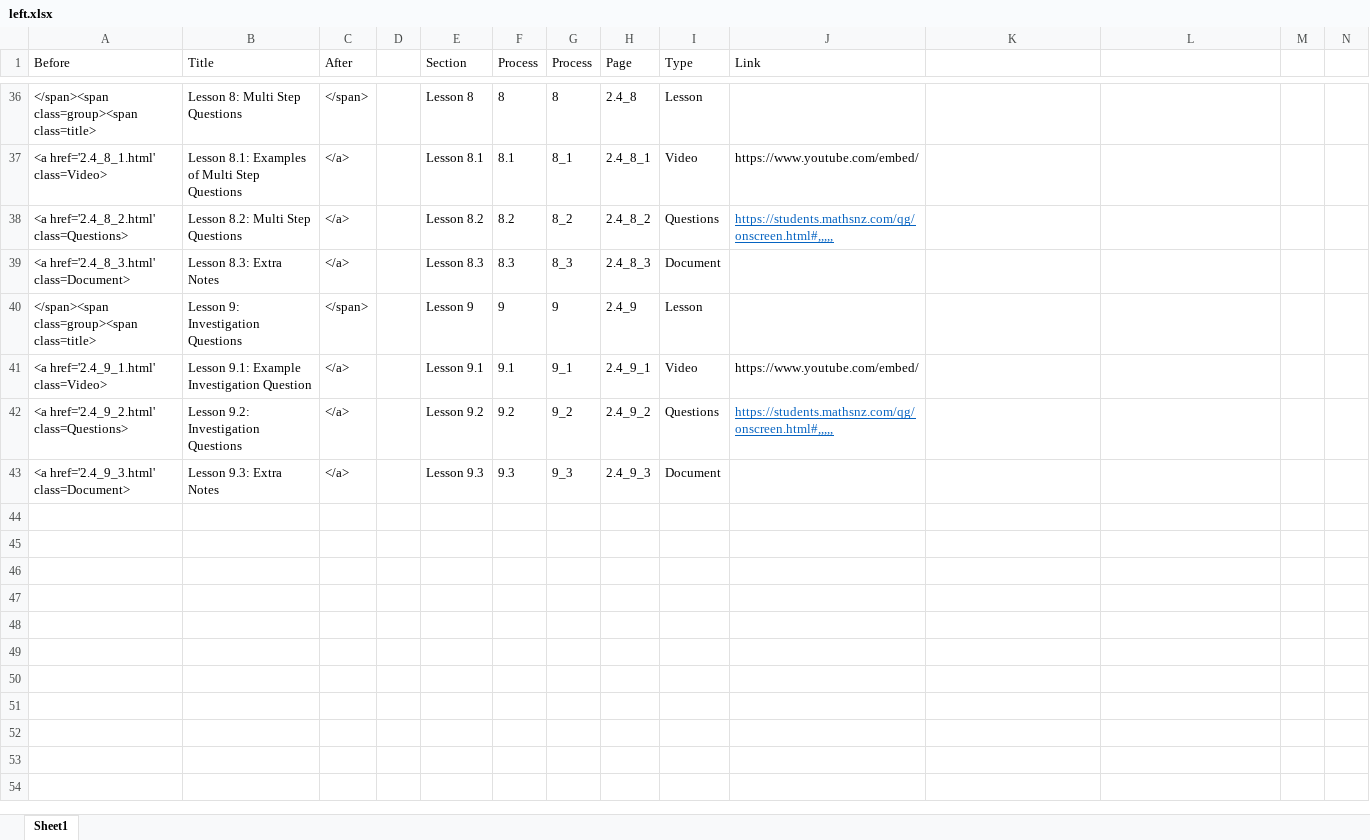
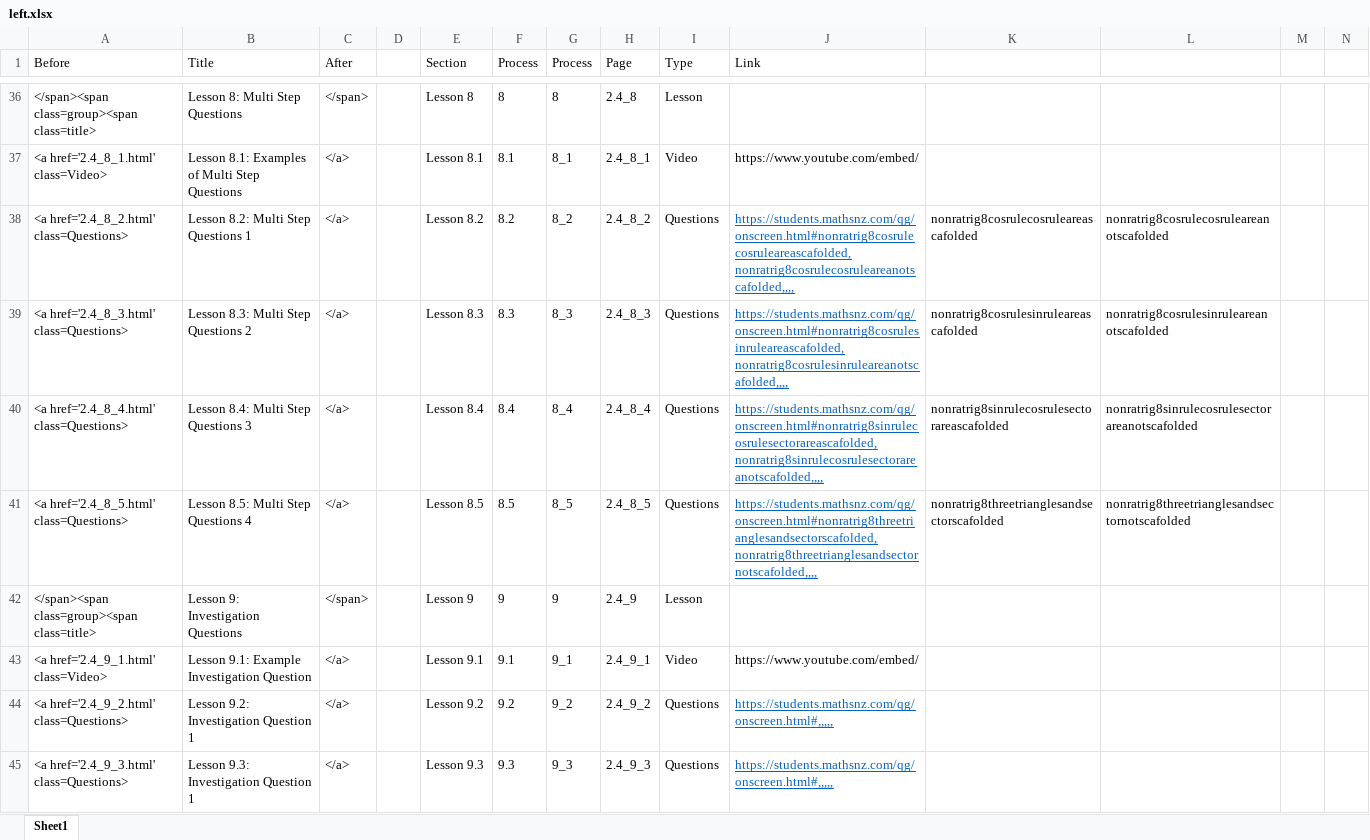
Before and after one commit to mathsnz/students.mathsnz.com, an Excel workbook: 2.4/left.xlsx, sheet Sheet1, drawn as a sheet; only a part is shown, gaps mark what is left out; values as stored, in another font and other column widths than the file's, no borders; addresses are those after the commit; rows hold the shown columns only; the diff names each change by its address in the sheet, - before the commit and + after, or states it on an @@ line.

```diff
--- a/2.4/left.xlsx (sheet Sheet1)
+++ b/2.4/left.xlsx (sheet Sheet1)
-B38 (Title): Lesson 8.2: Multi Step Questions
+B38 (Title): Lesson 8.2: Multi Step Questions 1
-J38 (Link): https://students.mathsnz.com/qg/onscreen.html#,,,,,
+J38 (Link): https://students.mathsnz.com/qg/onscreen.html#nonratrig8cosrulecosruleareascafolded,nonratrig8cosrulecosruleareanotscafolded,,,,
-K38: (empty)
+K38: nonratrig8cosrulecosruleareascafolded
-L38: (empty)
+L38: nonratrig8cosrulecosruleareanotscafolded
-A39 (Before): <a href='2.4_8_3.html' class=Document>
+A39 (Before): <a href='2.4_8_3.html' class=Questions>
-B39 (Title): Lesson 8.3: Extra Notes
+B39 (Title): Lesson 8.3: Multi Step Questions 2
-I39 (Type): Document
+I39 (Type): Questions
-J39 (Link): (empty)
+J39 (Link): https://students.mathsnz.com/qg/onscreen.html#nonratrig8cosrulesinruleareascafolded,nonratrig8cosrulesinruleareanotscafolded,,,,
-K39: (empty)
+K39: nonratrig8cosrulesinruleareascafolded
-L39: (empty)
+L39: nonratrig8cosrulesinruleareanotscafolded
+row 40: <a href='2.4_8_4.html' class=Questions> | Lesson 8.4: Multi Step Questions 3 | </a> |  | Lesson 8.4 | 8.4 | 8_4 | 2.4_8_4 | Questions | https://students.mathsnz.com/qg/onscreen.html#nonratrig8sinrulecosrulesectorareascafolded,nonratrig8sinrulecosrulesectorareanotscafolded,,,, | nonratrig8sinrulecosrulesectorareascafolded | nonratrig8sinrulecosrulesectorareanotscafolded
+row 41: <a href='2.4_8_5.html' class=Questions> | Lesson 8.5: Multi Step Questions 4 | </a> |  | Lesson 8.5 | 8.5 | 8_5 | 2.4_8_5 | Questions | https://students.mathsnz.com/qg/onscreen.html#nonratrig8threetrianglesandsectorscafolded,nonratrig8threetrianglesandsectornotscafolded,,,, | nonratrig8threetrianglesandsectorscafolded | nonratrig8threetrianglesandsectornotscafolded
-B44 (Title): Lesson 9.2: Investigation Questions
+B44 (Title): Lesson 9.2: Investigation Question 1
-A45 (Before): <a href='2.4_9_3.html' class=Document>
+A45 (Before): <a href='2.4_9_3.html' class=Questions>
-B45 (Title): Lesson 9.3: Extra Notes
+B45 (Title): Lesson 9.3: Investigation Question 1
-I45 (Type): Document
+I45 (Type): Questions
-J45 (Link): (empty)
+J45 (Link): https://students.mathsnz.com/qg/onscreen.html#,,,,,
```
Also changed, not shown: formulas that keep their value, 7 other files.
